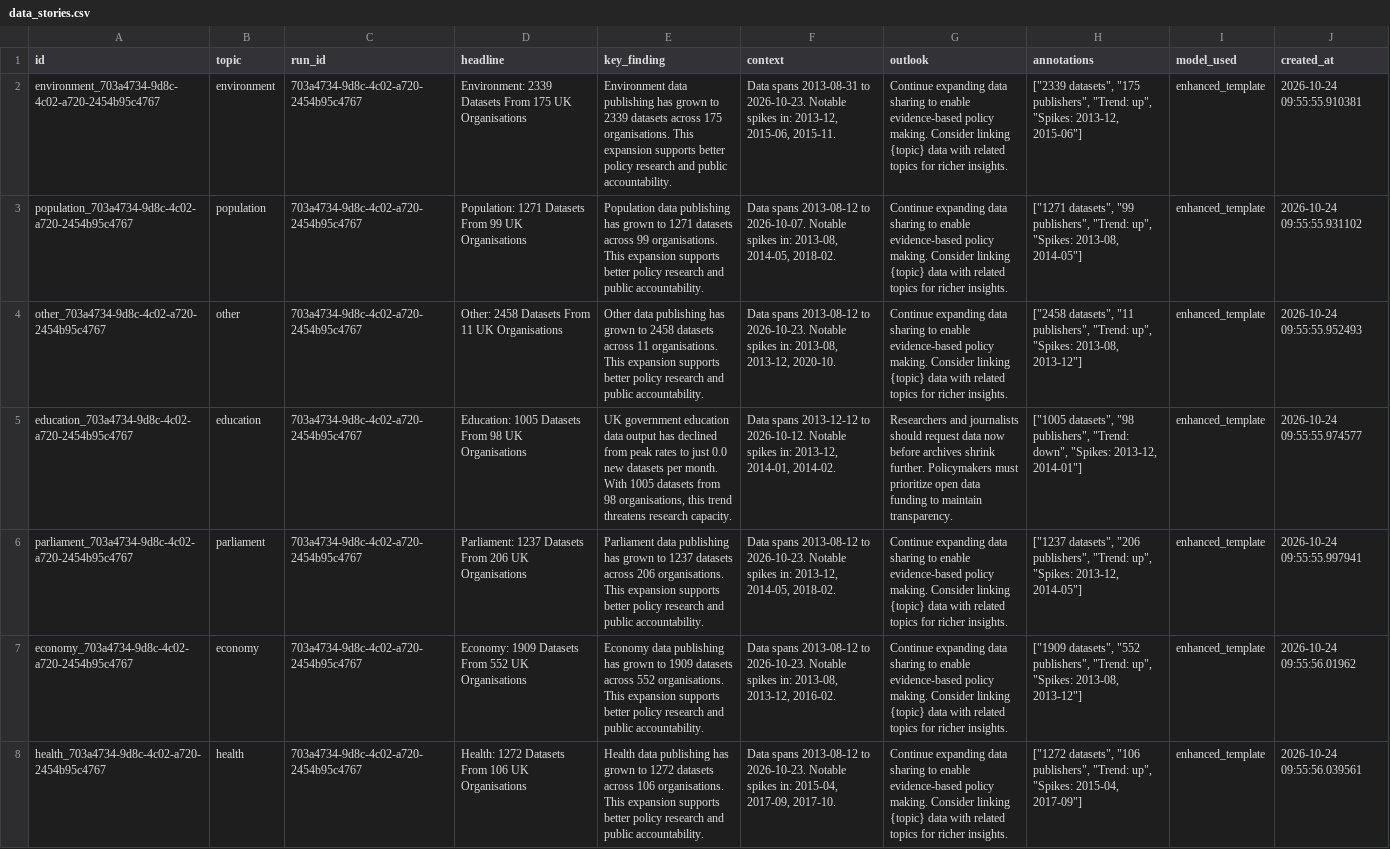
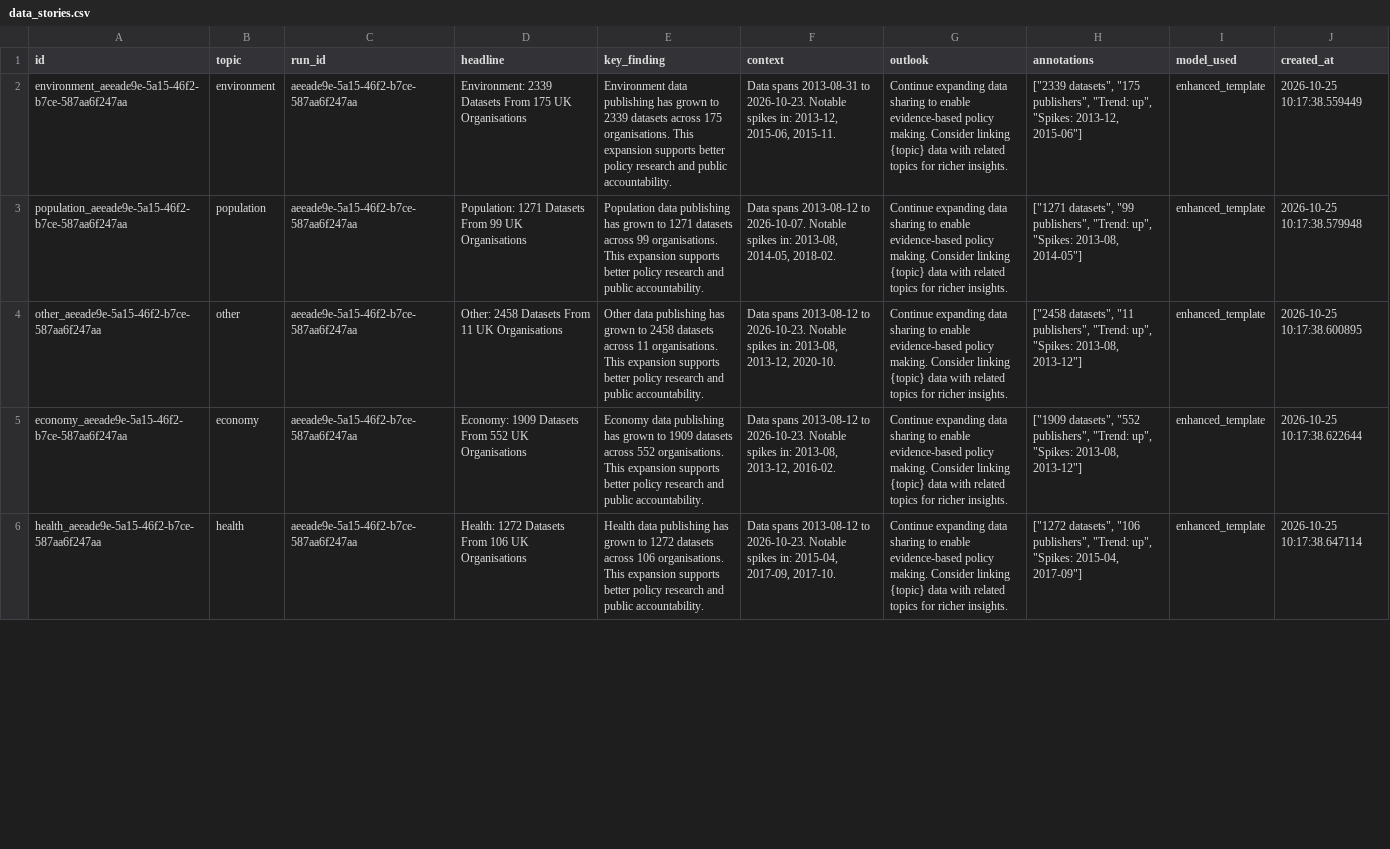
Before and after one commit to AnnasMazhar/UK-Data-Stories, a CSV file: data/derived/data_stories.csv, drawn as a sheet; only a part is shown; removed rows and columns are numbered as before the commit, all else as after; the diff covers the shown part only; the diff names each change by its address in the sheet, - before the commit and + after, or states it on an @@ line.

```diff
--- a/data/derived/data_stories.csv
+++ b/data/derived/data_stories.csv
-A2 (id): environment_703a4734-9d8c-4c02-a720-2454b95c4767
+A2 (id): environment_aeeade9e-5a15-46f2-b7ce-587aa6f247aa
-C2:C4 (run_id): 703a4734-9d8c-4c02-a720-2454b95c4767
+C2:C4 (run_id): aeeade9e-5a15-46f2-b7ce-587aa6f247aa
-J2 (created_at): 2026-10-24 09:55:55.910381
+J2 (created_at): 2026-10-25 10:17:38.559449
-A3 (id): population_703a4734-9d8c-4c02-a720-2454b95c4767
+A3 (id): population_aeeade9e-5a15-46f2-b7ce-587aa6f247aa
-J3 (created_at): 2026-10-24 09:55:55.931102
+J3 (created_at): 2026-10-25 10:17:38.579948
-A4 (id): other_703a4734-9d8c-4c02-a720-2454b95c4767
+A4 (id): other_aeeade9e-5a15-46f2-b7ce-587aa6f247aa
-J4 (created_at): 2026-10-24 09:55:55.952493
+J4 (created_at): 2026-10-25 10:17:38.600895
-row 5: education_703a4734-9d8c-4c02-a720-2454b95c4767 | education | 703a4734-9d8c-4c02-a720-2454b95c4767 | Education: 1005 Datasets From 98 UK Organisations | UK government education data output has declined from peak rates to just 0.0 new datasets per month. With 1005 datasets from 98 organisations, this trend threatens research capacity. | Data spans 2013-12-12 to 2026-10-12. Notable spikes in: 2013-12, 2014-01, 2014-02. | Researchers and journalists should request data now before archives shrink further. Policymakers must prioritize open data funding to maintain transparency. | ["1005 datasets", "98 publishers", "Trend: down", "Spikes: 2013-12, 2014-01"] | enhanced_template | 2026-10-24 09:55:55.974577
-row 6: parliament_703a4734-9d8c-4c02-a720-2454b95c4767 | parliament | 703a4734-9d8c-4c02-a720-2454b95c4767 | Parliament: 1237 Datasets From 206 UK Organisations | Parliament data publishing has grown to 1237 datasets across 206 organisations. This expansion supports better policy research and public accountability. | Data spans 2013-08-12 to 2026-10-23. Notable spikes in: 2013-12, 2014-05, 2018-02. | Continue expanding data sharing to enable evidence-based policy making. Consider linking {topic} data with related topics for richer insights. | ["1237 datasets", "206 publishers", "Trend: up", "Spikes: 2013-12, 2014-05"] | enhanced_template | 2026-10-24 09:55:55.997941
-A5 (id): economy_703a4734-9d8c-4c02-a720-2454b95c4767
+A5 (id): economy_aeeade9e-5a15-46f2-b7ce-587aa6f247aa
-C5:C6 (run_id): 703a4734-9d8c-4c02-a720-2454b95c4767
+C5:C6 (run_id): aeeade9e-5a15-46f2-b7ce-587aa6f247aa
-J5 (created_at): 2026-10-24 09:55:56.01962
+J5 (created_at): 2026-10-25 10:17:38.622644
-A6 (id): health_703a4734-9d8c-4c02-a720-2454b95c4767
+A6 (id): health_aeeade9e-5a15-46f2-b7ce-587aa6f247aa
-J6 (created_at): 2026-10-24 09:55:56.039561
+J6 (created_at): 2026-10-25 10:17:38.647114
```
Also changed, not shown: 2 added rows and 12 edited cells elsewhere in this file, data/derived/analysis_results.csv, data/derived/insights.csv, 1 other file.
